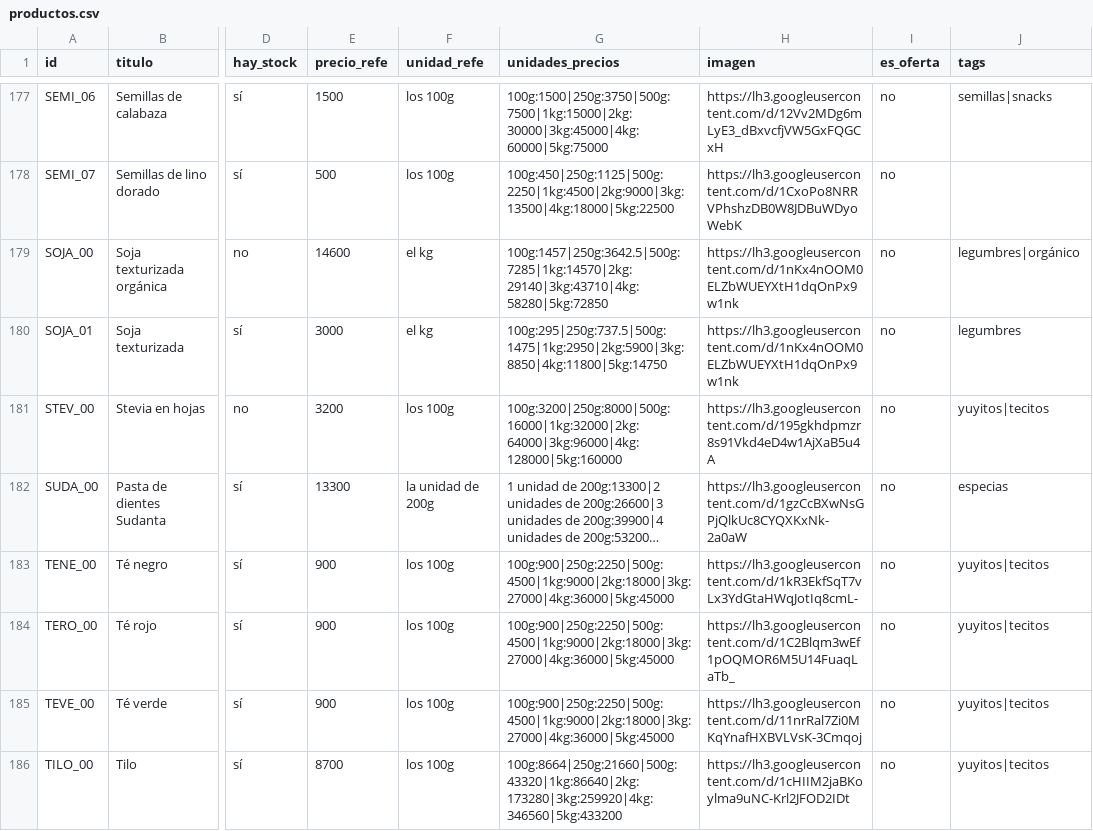
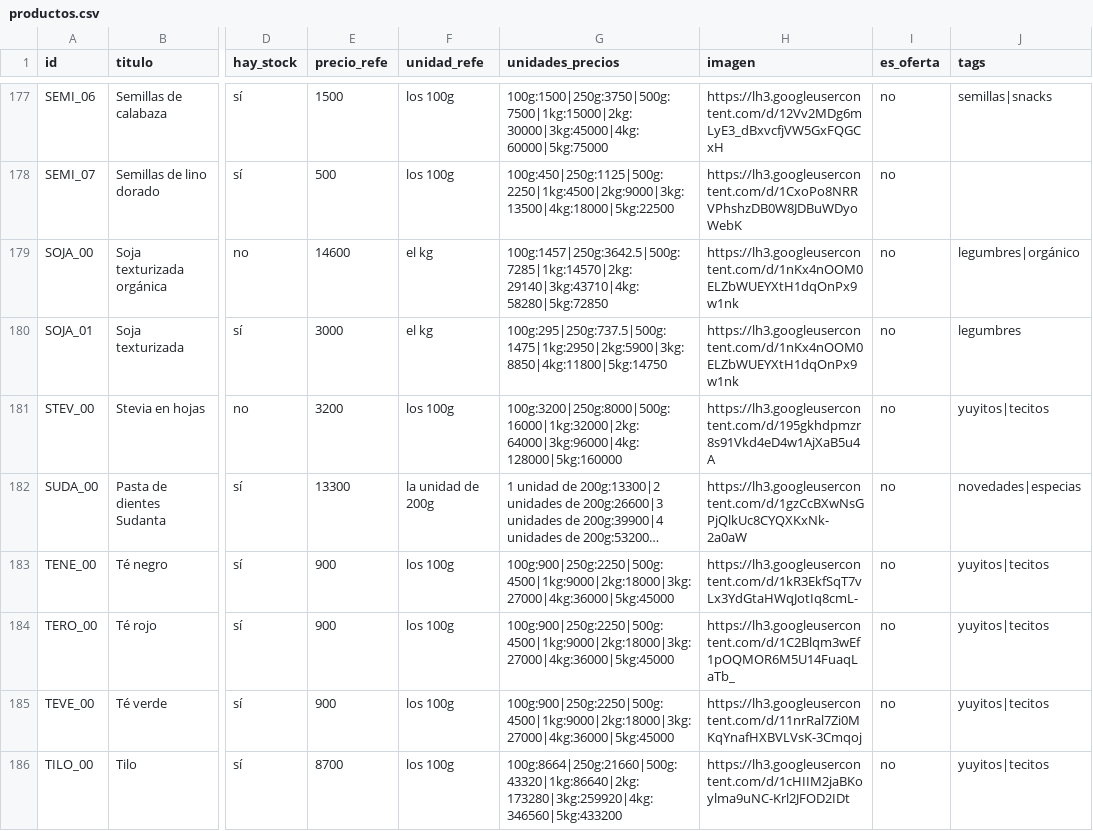
Before and after one commit to dietetica/datos, a CSV file: productos.csv, drawn as a sheet; only a part is shown, gaps mark what is left out; long unchanged cells end in …; the diff names each change by its address in the sheet, - before the commit and + after, or states it on an @@ line.

Commit message:
Actualización automática de productos

```diff
--- a/productos.csv
+++ b/productos.csv
-J182 (tags): especias
+J182 (tags): novedades|especias
```
